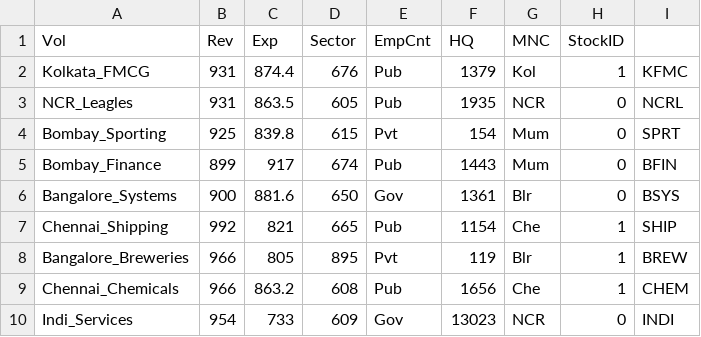
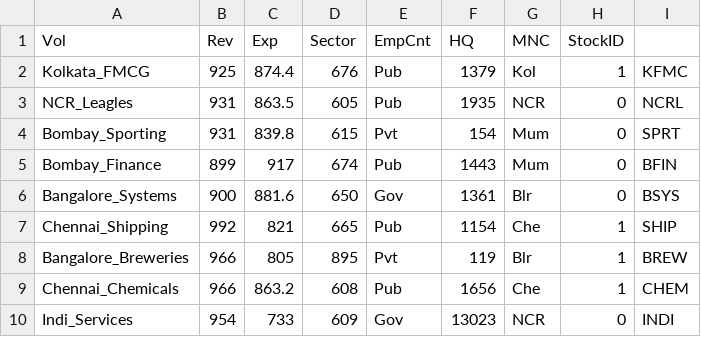
Before and after one commit to vcsgithub/vcsgithub.github.io, a CSV file: lds1.csv, drawn as a sheet.

Commit message:
Update lds1.csv

```diff
--- a/lds1.csv
+++ b/lds1.csv
@@ -1,5 +1,5 @@
 Vol,Rev,Exp,Sector,EmpCnt,HQ,MNC,StockID
-Kolkata_FMCG,931,874.4,676,Pub,1379,Kol,1,KFMC
+Kolkata_FMCG,925,874.4,676,Pub,1379,Kol,1,KFMC
 NCR_Leagles,931,863.5,605,Pub,1935,NCR,0,NCRL
-Bombay_Sporting,925,839.8,615,Pvt,154,Mum,0,SPRT
+Bombay_Sporting,931,839.8,615,Pvt,154,Mum,0,SPRT
 Bombay_Finance,899,917,674,Pub,1443,Mum,0,BFIN
```
